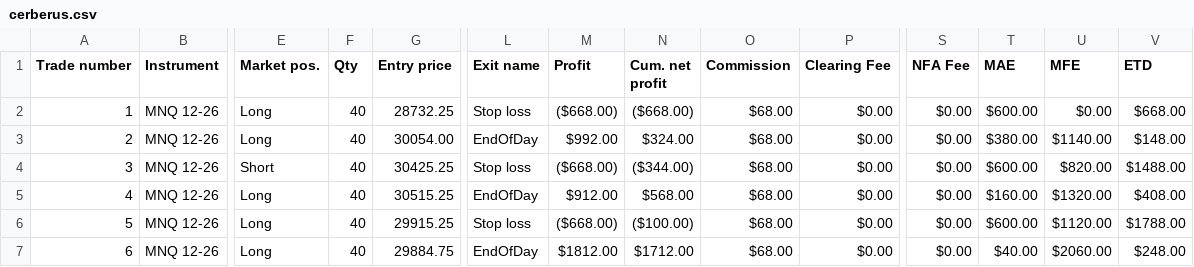
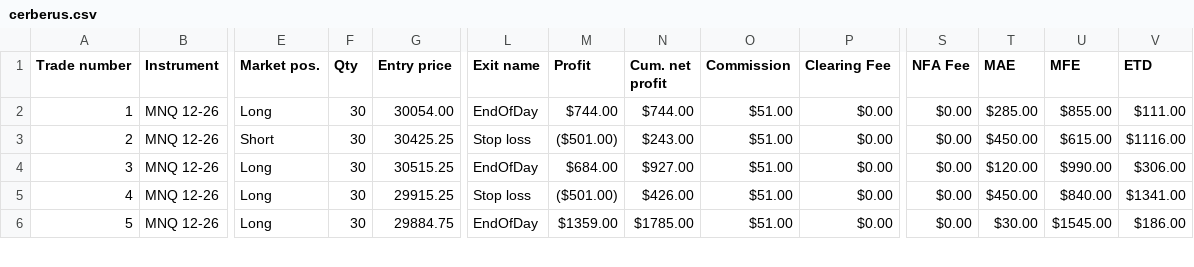
Before and after one commit to FluxTradeLLC/fluxtradenet-next, a CSV file: public/backtests/cerberus.csv, drawn as a sheet; only a part is shown, gaps mark what is left out; removed rows and columns are numbered as before the commit, all else as after; rows hold the shown columns only; the diff covers the shown part only; the diff names each change by its address in the sheet, - before the commit and + after, or states it on an @@ line.

Commit message:
update settings, backtests, and strategies download

```diff
--- a/public/backtests/cerberus.csv
+++ b/public/backtests/cerberus.csv
-row 2: 1 | MNQ 12-26 | Long | 40 | 28732.25 | Stop loss | ($668.00) | ($668.00) | $68.00 | $0.00 | $0.00 | $600.00 | $0.00 | $668.00
@@ column A (Trade number) renumbered from row 2 down @@
-F2:F6 (Qty): 40
+F2:F6 (Qty): 30
-M2 (Profit): $992.00
+M2 (Profit): $744.00
-N2 (Cum. net profit): $324.00
+N2 (Cum. net profit): $744.00
-O2:O6 (Commission): $68.00
+O2:O6 (Commission): $51.00
-T2 (MAE): $380.00
+T2 (MAE): $285.00
-U2 (MFE): $1140.00
+U2 (MFE): $855.00
-V2 (ETD): $148.00
+V2 (ETD): $111.00
-M3 (Profit): ($668.00)
+M3 (Profit): ($501.00)
-N3 (Cum. net profit): ($344.00)
+N3 (Cum. net profit): $243.00
-T3 (MAE): $600.00
+T3 (MAE): $450.00
-U3 (MFE): $820.00
+U3 (MFE): $615.00
-V3 (ETD): $1488.00
+V3 (ETD): $1116.00
-M4 (Profit): $912.00
+M4 (Profit): $684.00
-N4 (Cum. net profit): $568.00
+N4 (Cum. net profit): $927.00
-T4 (MAE): $160.00
+T4 (MAE): $120.00
-U4 (MFE): $1320.00
+U4 (MFE): $990.00
-V4 (ETD): $408.00
+V4 (ETD): $306.00
-M5 (Profit): ($668.00)
+M5 (Profit): ($501.00)
-N5 (Cum. net profit): ($100.00)
+N5 (Cum. net profit): $426.00
-T5 (MAE): $600.00
+T5 (MAE): $450.00
-U5 (MFE): $1120.00
+U5 (MFE): $840.00
-V5 (ETD): $1788.00
+V5 (ETD): $1341.00
-M6 (Profit): $1812.00
+M6 (Profit): $1359.00
-N6 (Cum. net profit): $1712.00
+N6 (Cum. net profit): $1785.00
-T6 (MAE): $40.00
+T6 (MAE): $30.00
-U6 (MFE): $2060.00
+U6 (MFE): $1545.00
-V6 (ETD): $248.00
+V6 (ETD): $186.00
```
Also changed, not shown: 63 edited cells elsewhere in this file, public/backtests/hydra.csv, public/settings/cerberus-settings.csv, 7 other files.
